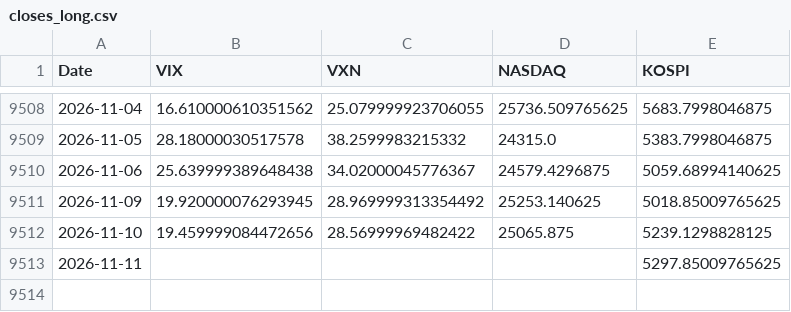
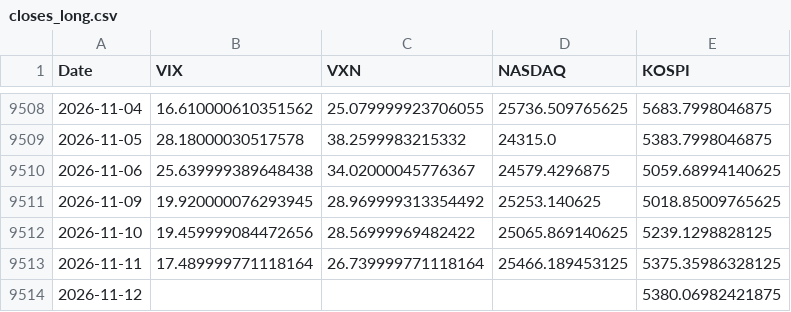
Before and after one commit to KIM0212DH/KIM0212DH, a CSV file: market_fear/data/closes_long.csv, drawn as a sheet; only a part is shown, gaps mark what is left out.

```diff
--- a/market_fear/data/closes_long.csv
+++ b/market_fear/data/closes_long.csv
@@ -9511,3 +9511,4 @@ Date,VIX,VXN,NASDAQ,KOSPI
 2026-11-09,19.920000076293945,28.969999313354492,25253.140625,5018.85009765625
-2026-11-10,19.459999084472656,28.56999969482422,25065.875,5239.1298828125
-2026-11-11,,,,5297.85009765625
+2026-11-10,19.459999084472656,28.56999969482422,25065.869140625,5239.1298828125
+2026-11-11,17.489999771118164,26.739999771118164,25466.189453125,5375.35986328125
+2026-11-12,,,,5380.06982421875
```
Also changed, not shown: market_fear/data/closes_5y.csv.
